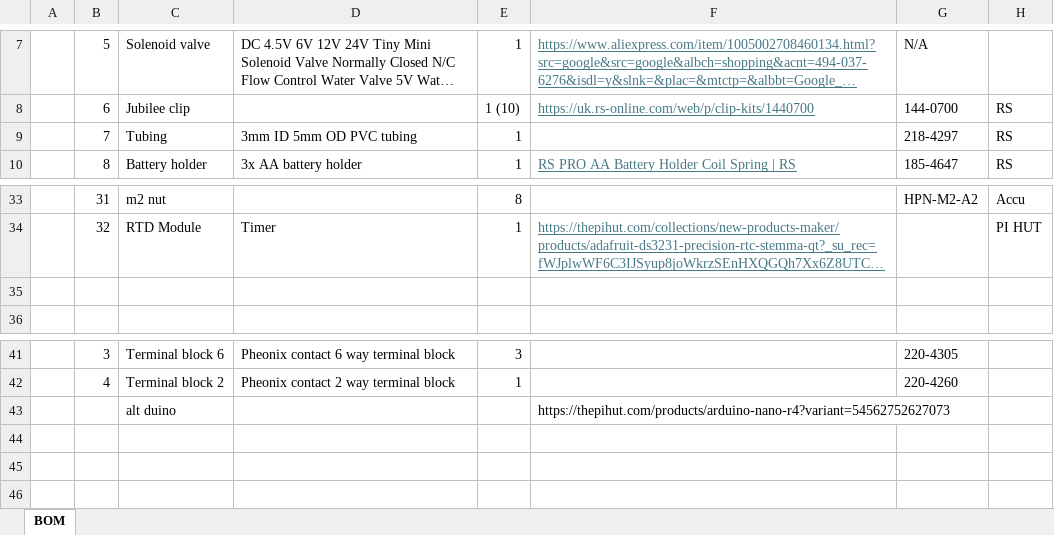
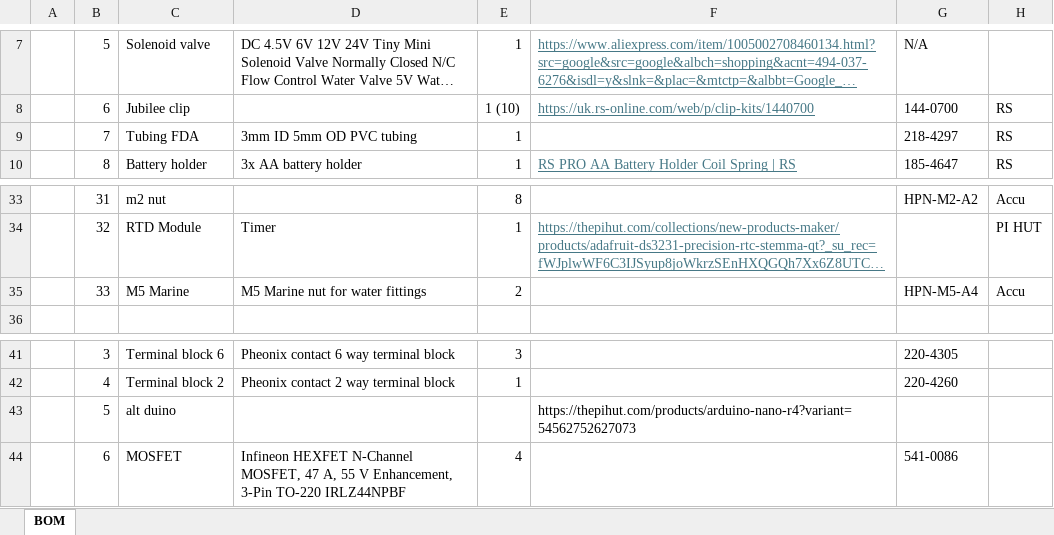
Before and after one commit to Retaron/SLSS, an Excel workbook: SLSS V6/SLSS V6 BoM.xlsx, sheet BOM, drawn as a sheet; only a part is shown, gaps mark what is left out; long unchanged cells end in …; values as stored, in another font and other column widths than the file's, no borders; the diff names each change by its address in the sheet, - before the commit and + after, or states it on an @@ line.

Commit message:
plumbing fitting solution

```diff
--- a/SLSS V6/SLSS V6 BoM.xlsx (sheet BOM)
+++ b/SLSS V6/SLSS V6 BoM.xlsx (sheet BOM)
-C9: Tubing
+C9: Tubing FDA
-row 35: (empty)
+row 35:  | 33 | M5 Marine | M5 Marine nut for water fittings | 2 |  | HPN-M5-A4 | Accu
-B43: (empty)
+B43: 5
+row 44:  | 6 | MOSFET | Infineon HEXFET N-Channel MOSFET, 47 A, 55 V Enhancement, 3-Pin TO-220 IRLZ44NPBF | 4 |  | 541-0086
```
Also changed, not shown: 8 other files.
